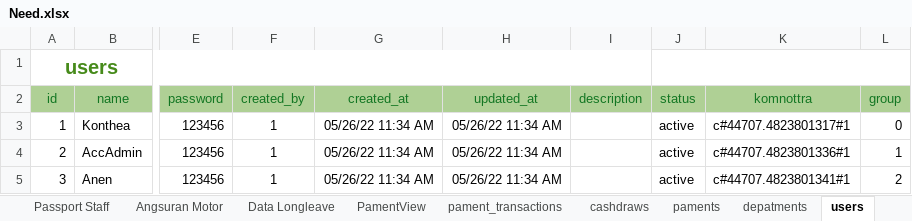
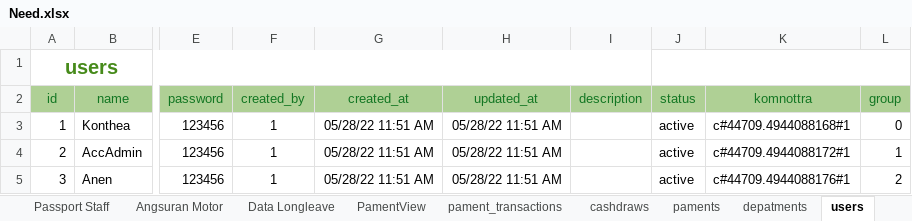
Before and after one commit to crit005/office_app, an Excel workbook: Need.xlsx, sheet users, drawn as a sheet; only a part is shown, gaps mark what is left out; values as stored, in another font and other column widths than the file's, no borders; the diff names each change by its address in the sheet, - before the commit and + after, or states it on an @@ line.

```diff
--- a/Need.xlsx (sheet users)
+++ b/Need.xlsx (sheet users)
-G3:G5 (created_at): 05/26/22 11:34 AM
+G3:G5 (created_at): 05/28/22 11:51 AM
-H3:H5 (updated_at): 05/26/22 11:34 AM
+H3:H5 (updated_at): 05/28/22 11:51 AM
-K3 (komnottra): c#44707.4823801317#1
+K3 (komnottra): c#44709.4944088168#1
-K4 (komnottra): c#44707.4823801336#1
+K4 (komnottra): c#44709.4944088172#1
-K5 (komnottra): c#44707.4823801341#1
+K5 (komnottra): c#44709.4944088176#1
```
Also changed, not shown: sheet currency_symbol, sheet depatments, sheet paments, sheet pament_transactions, sheet cashdraws, sheet currency, 1 more sheet, 7 other files.
